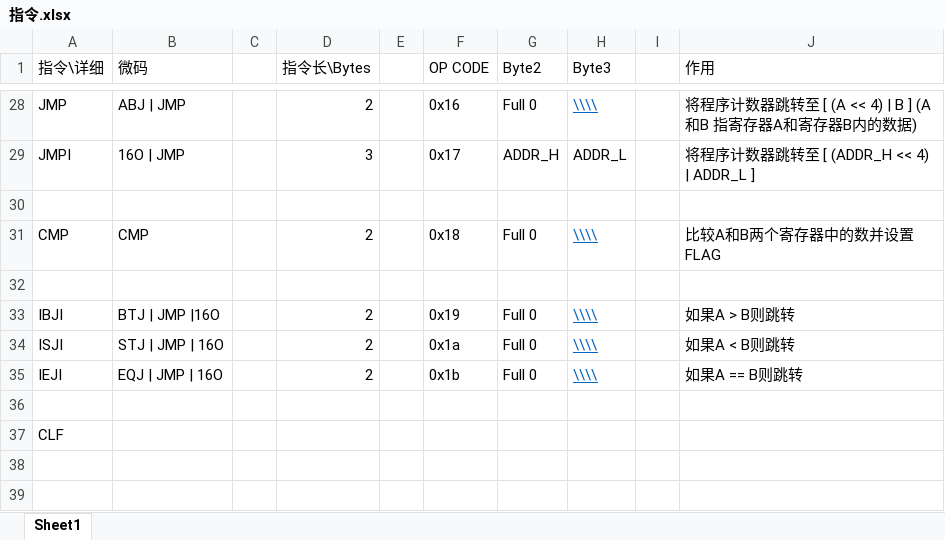
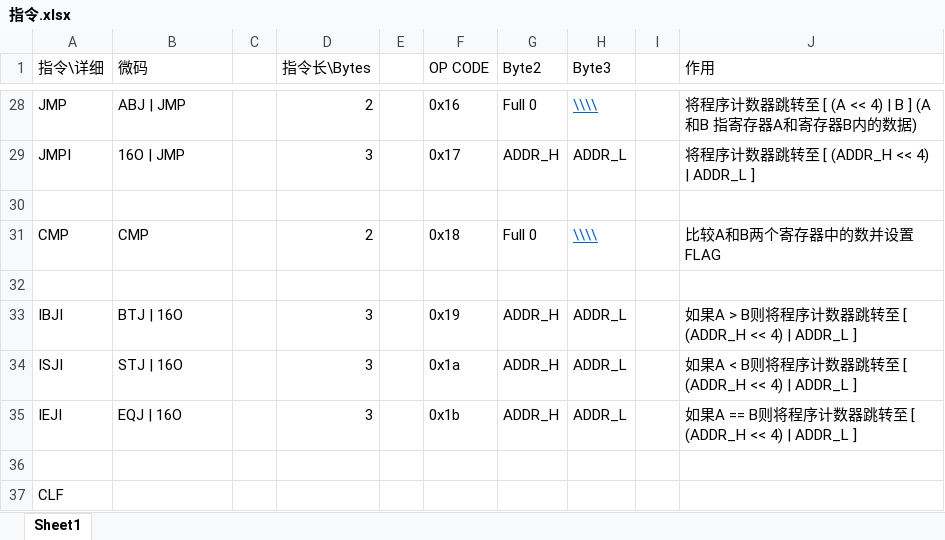
Before and after one commit to RESBI/RX0208, an Excel workbook: 指令.xlsx, sheet Sheet1, drawn as a sheet; only a part is shown, gaps mark what is left out; values as stored, in another font and other column widths than the file's, no borders; the diff names each change by its address in the sheet, - before the commit and + after, or states it on an @@ line.

```diff
--- a/指令.xlsx (sheet Sheet1)
+++ b/指令.xlsx (sheet Sheet1)
-B33 (微码): BTJ | JMP |16O
+B33 (微码): BTJ | 16O
-D33:D35 (指令长\Bytes): 2
+D33:D35 (指令长\Bytes): 3
-G33:G35 (Byte2): Full 0
+G33:G35 (Byte2): ADDR_H
-H33:H35 (Byte3): \\\\
+H33:H35 (Byte3): ADDR_L
@@ H33:H35 underline: on → off, text colour: #0563C1 → black @@
-J33 (作用): 如果A > B则跳转
+J33 (作用): 如果A > B则将程序计数器跳转至 [ (ADDR_H << 4) | ADDR_L ]
-B34 (微码): STJ | JMP | 16O
+B34 (微码): STJ | 16O
-J34 (作用): 如果A < B则跳转
+J34 (作用): 如果A < B则将程序计数器跳转至 [ (ADDR_H << 4) | ADDR_L ]
-B35 (微码): EQJ | JMP | 16O
+B35 (微码): EQJ | 16O
-J35 (作用): 如果A == B则跳转
+J35 (作用): 如果A == B则将程序计数器跳转至 [ (ADDR_H << 4) | ADDR_L ]
```
Also changed, not shown: 2 other files.
